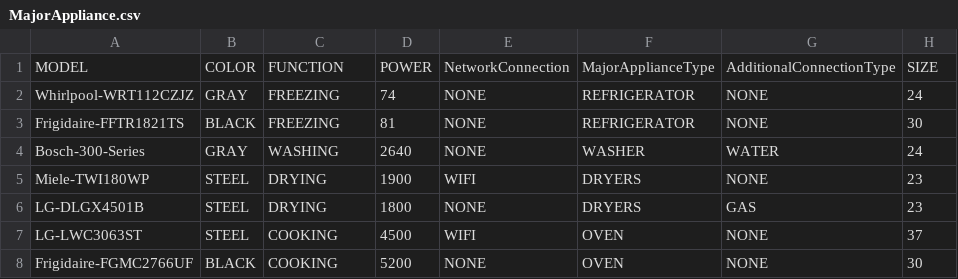
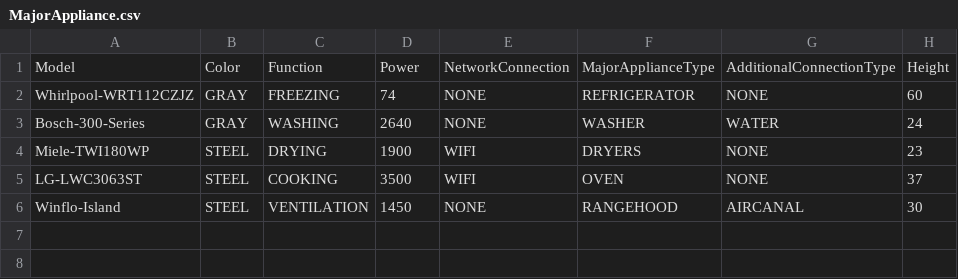
Before and after one commit to udarrr/EpamTasks, a CSV file: src/main/java/com/epam/automation/JavaCollections/CSV/MajorAppliance.csv, drawn as a sheet.

Commit message:
Java.Collections

```diff
--- a/src/main/java/com/epam/automation/JavaCollections/CSV/MajorAppliance.csv
+++ b/src/main/java/com/epam/automation/JavaCollections/CSV/MajorAppliance.csv
@@ -1,8 +1,6 @@
-MODEL;COLOR;FUNCTION;POWER;NetworkConnection;MajorApplianceType;AdditionalConnectionType;SIZE
-Whirlpool-WRT112CZJZ;GRAY;FREEZING;74;NONE;REFRIGERATOR;NONE;24
-Frigidaire-FFTR1821TS;BLACK;FREEZING;81;NONE;REFRIGERATOR;NONE;30
+Model;Color;Function;Power;NetworkConnection;MajorApplianceType;AdditionalConnectionType;Height
+Whirlpool-WRT112CZJZ;GRAY;FREEZING;74;NONE;REFRIGERATOR;NONE;60
 Bosch-300-Series;GRAY;WASHING;2640;NONE;WASHER;WATER;24
 Miele-TWI180WP;STEEL;DRYING;1900;WIFI;DRYERS;NONE;23
-LG-DLGX4501B;STEEL;DRYING;1800;NONE;DRYERS;GAS;23
-LG-LWC3063ST;STEEL;COOKING;4500;WIFI;OVEN;NONE;37
-Frigidaire-FGMC2766UF;BLACK;COOKING;5200;NONE;OVEN;NONE;30
+LG-LWC3063ST;STEEL;COOKING;3500;WIFI;OVEN;NONE;37
+Winflo-Island;STEEL;VENTILATION;1450;NONE;RANGEHOOD;AIRCANAL;30
```
Also changed, not shown: src/main/java/com/epam/automation/JavaCollections/CSV/ConsumerElectronic.csv, 9 other files.
